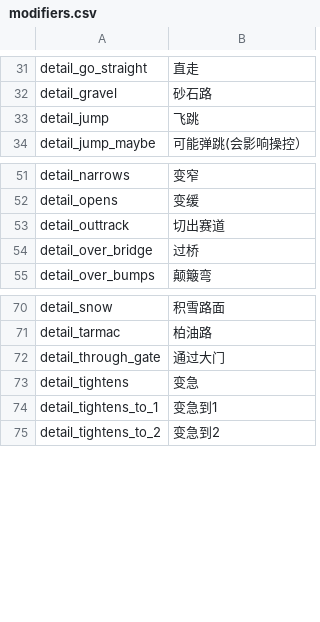
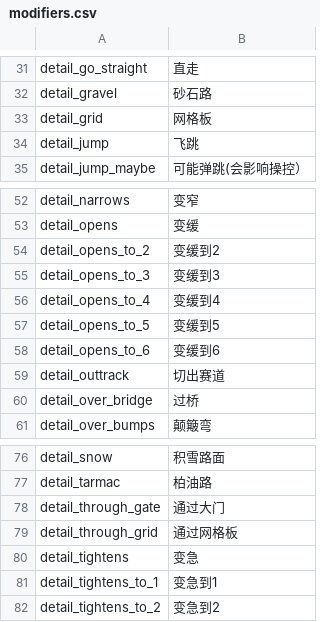
Before and after one commit to strawhatboy/ztmz_pacenote, a CSV file: ZTMZ.PacenoteTool.ScriptEditor/modifiers.csv, drawn as a sheet; only a part is shown, gaps mark what is left out.

```diff
--- a/ZTMZ.PacenoteTool.ScriptEditor/modifiers.csv
+++ b/ZTMZ.PacenoteTool.ScriptEditor/modifiers.csv
@@ -32,2 +32,3 @@ detail_go_straight,直走
 detail_gravel,砂石路
+detail_grid,网格板
 detail_jump,飞跳
@@ -52,2 +53,7 @@ detail_narrows,变窄
 detail_opens,变缓
+detail_opens_to_2,变缓到2
+detail_opens_to_3,变缓到3
+detail_opens_to_4,变缓到4
+detail_opens_to_5,变缓到5
+detail_opens_to_6,变缓到6
 detail_outtrack,切出赛道
@@ -72,2 +78,3 @@ detail_tarmac,柏油路
 detail_through_gate,通过大门
+detail_through_grid,通过网格板
 detail_tightens,变急
```
Also changed, not shown: ZTMZ.PacenoteTool.ScriptEditor/aliases.csv, ZTMZ.PacenoteTool.ScriptEditor/fallback.csv, 3 other files.
